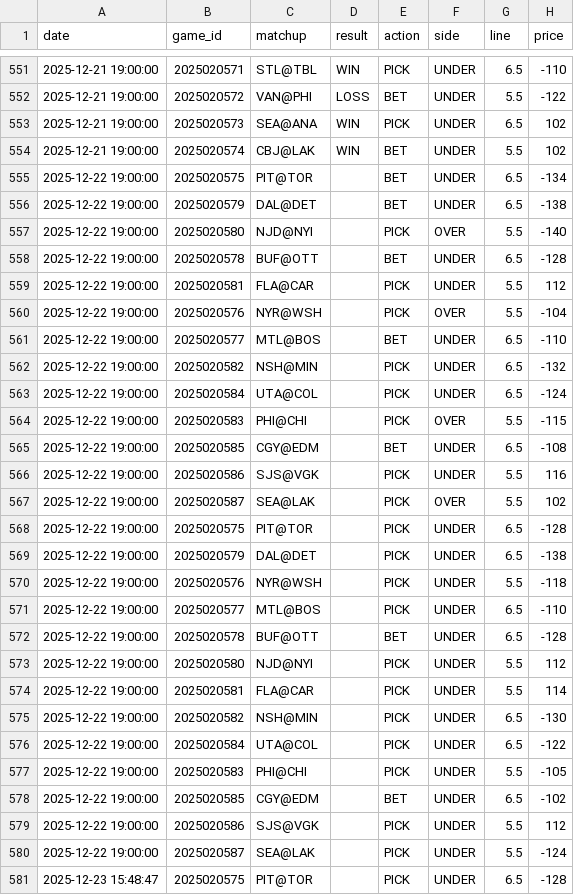
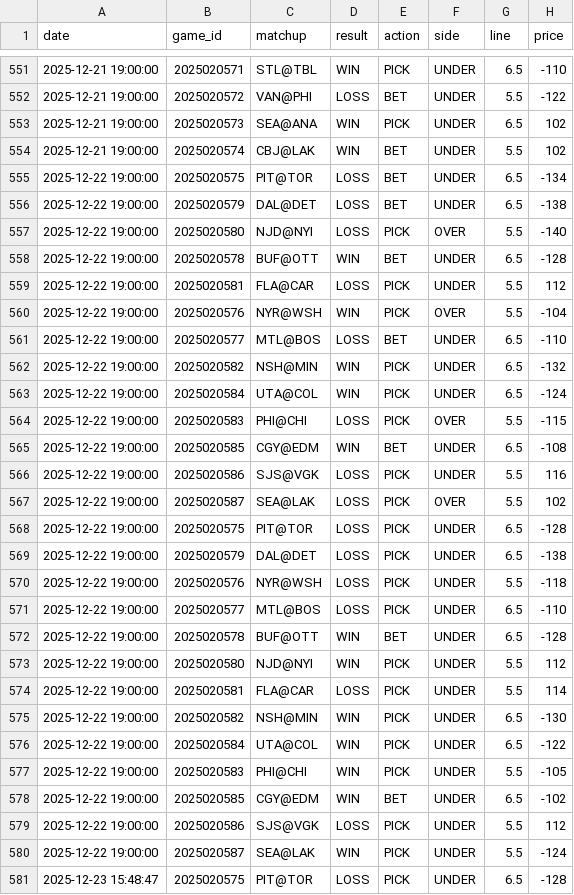
Before and after one commit to kirbypuckett031460-web/nhl, a CSV file: bets_log.csv, drawn as a sheet; only a part is shown, gaps mark what is left out; the diff covers the shown part only; the diff names each change by its address in the sheet, - before the commit and + after, or states it on an @@ line.

```diff
--- a/bets_log.csv
+++ b/bets_log.csv
-D555:D557 (result): (empty)
+D555:D557 (result): LOSS
-D558 (result): (empty)
+D558 (result): WIN
-D559 (result): (empty)
+D559 (result): LOSS
-D560 (result): (empty)
+D560 (result): WIN
-D561 (result): (empty)
+D561 (result): LOSS
-D562:D563 (result): (empty)
+D562:D563 (result): WIN
-D564 (result): (empty)
+D564 (result): LOSS
-D565 (result): (empty)
+D565 (result): WIN
-D566:D571 (result): (empty)
+D566:D571 (result): LOSS
-D572:D573 (result): (empty)
+D572:D573 (result): WIN
-D574 (result): (empty)
+D574 (result): LOSS
-D575:D578 (result): (empty)
+D575:D578 (result): WIN
-D579 (result): (empty)
+D579 (result): LOSS
-D580 (result): (empty)
+D580 (result): WIN
-D581 (result): (empty)
+D581 (result): LOSS
```
Also changed, not shown: 4 added rows and 19 edited cells elsewhere in this file, data/history/historical_games.csv, 1 other file.
